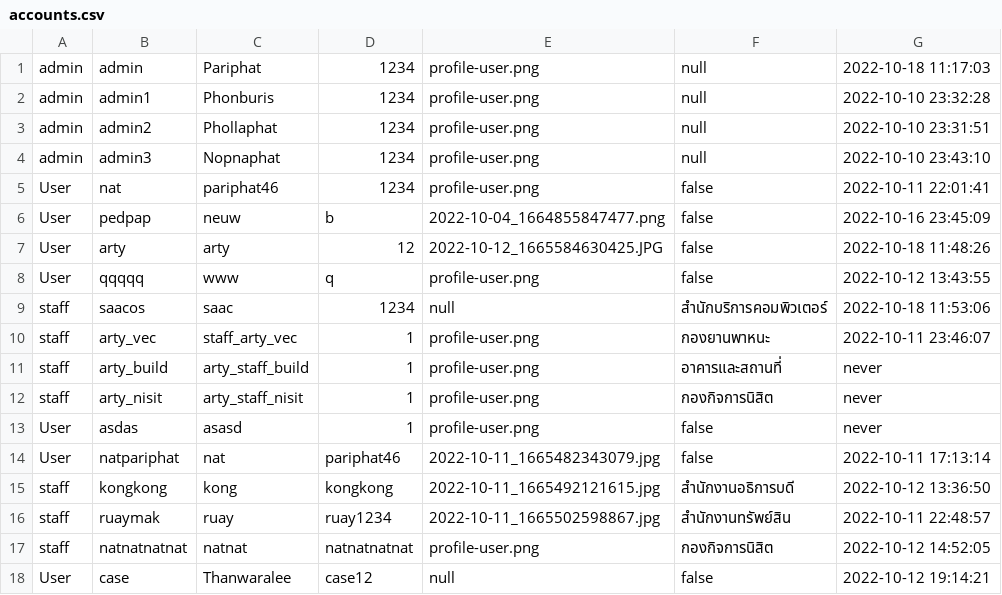
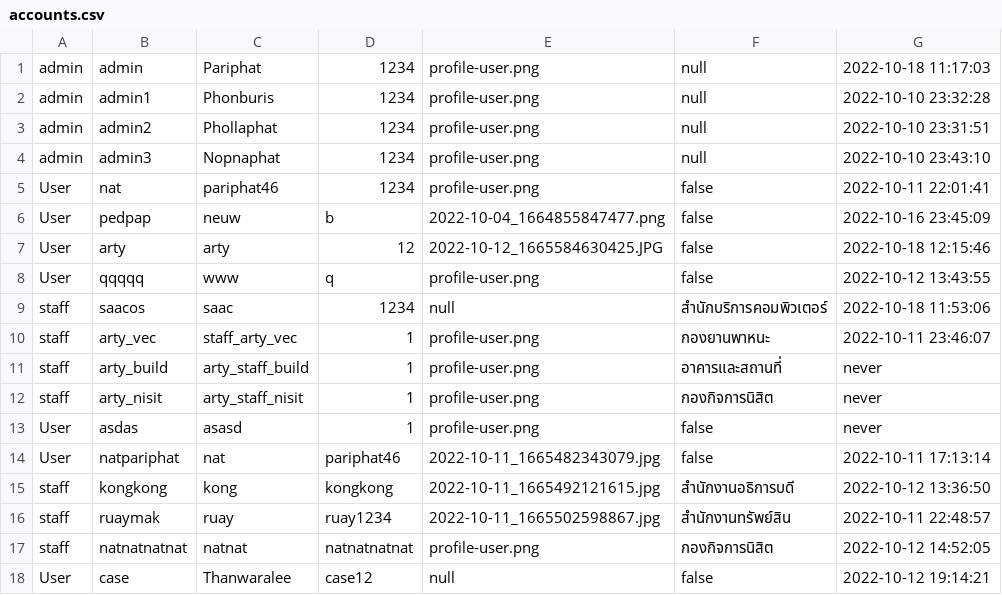
Before and after one commit to Pariphatt/Project_Ku_traffy-fondue, a CSV file: assets/accounts.csv, drawn as a sheet.

Commit message:
update login

```diff
--- a/assets/accounts.csv
+++ b/assets/accounts.csv
@@ -6,3 +6,3 @@ User,nat,pariphat46,1234,profile-user.png,false,2022-10-11 22:01:41
 User,pedpap,neuw,b,2022-10-04_1664855847477.png,false,2022-10-16 23:45:09
-User,arty,arty,12,2022-10-12_1665584630425.JPG,false,2022-10-18 11:48:26
+User,arty,arty,12,2022-10-12_1665584630425.JPG,false,2022-10-18 12:15:46
 User,qqqqq,www,q,profile-user.png,false,2022-10-12 13:43:55
```
